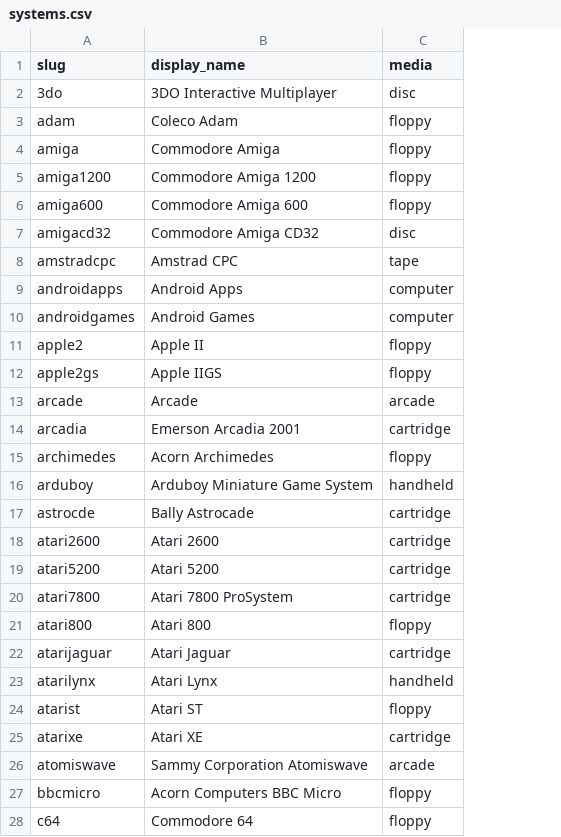
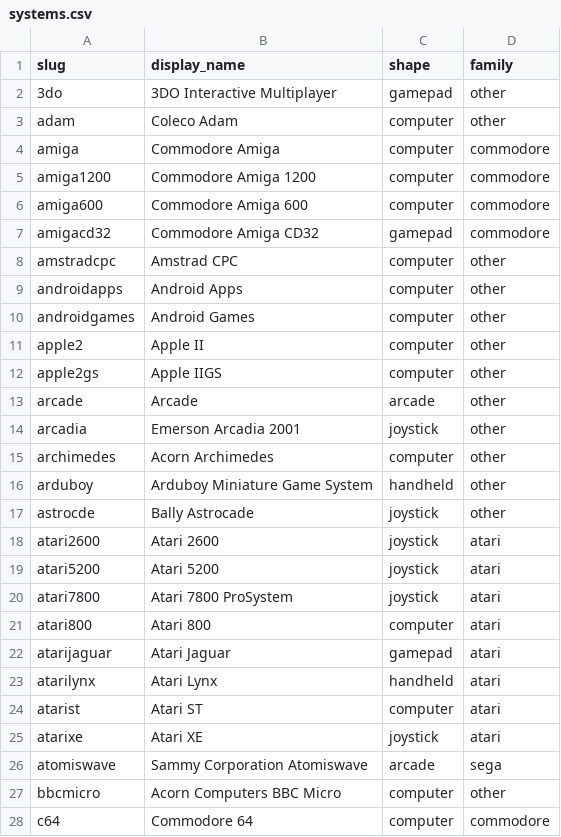
Before and after one commit to PawelWywiol/minervahelper, a CSV file: app/src/main/assets/systems.csv, drawn as a sheet; only a part is shown; the diff covers the shown part only; the diff names each change by its address in the sheet, - before the commit and + after, or states it on an @@ line.

```diff
--- a/app/src/main/assets/systems.csv
+++ b/app/src/main/assets/systems.csv
+column D (family), rows 2-28: other | other | commodore | commodore | commodore | commodore | other | other | other | other | other | other | other | other | other | other | atari | atari | atari | atari | atari | atari | atari | atari | sega | other | commodore
-C1: media
+C1: shape
-C2 (shape): disc
+C2 (shape): gamepad
-C3:C6 (shape): floppy
+C3:C6 (shape): computer
-C7 (shape): disc
+C7 (shape): gamepad
-C8 (shape): tape
+C8 (shape): computer
-C11:C12 (shape): floppy
+C11:C12 (shape): computer
-C14 (shape): cartridge
+C14 (shape): joystick
-C15 (shape): floppy
+C15 (shape): computer
-C17:C20 (shape): cartridge
+C17:C20 (shape): joystick
-C21 (shape): floppy
+C21 (shape): computer
-C22 (shape): cartridge
+C22 (shape): gamepad
-C24 (shape): floppy
+C24 (shape): computer
-C25 (shape): cartridge
+C25 (shape): joystick
-C27:C28 (shape): floppy
+C27:C28 (shape): computer
```
Also changed, not shown: 83 edited cells elsewhere in this file, 26 other files.
